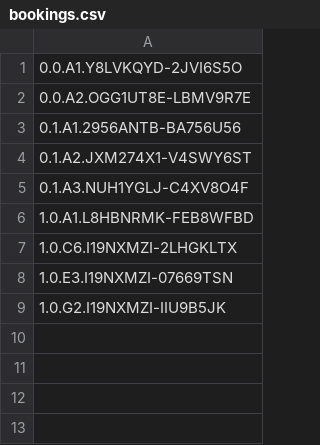
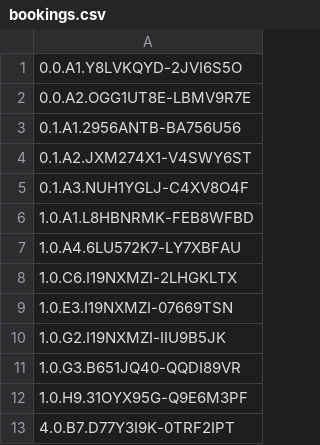
Before and after one commit to Lorenx03/Sistema-di-prenotazione-posti, a CSV file: bookings.csv, drawn as a sheet; the diff names each change by its address in the sheet, - before the commit and + after, or states it on an @@ line.

```diff
--- a/bookings.csv
+++ b/bookings.csv
+row 7: 1.0.A4.6LU572K7-LY7XBFAU
+row 11: 1.0.G3.B651JQ40-QQDI89VR
+row 12: 1.0.H9.31OYX95G-Q9E6M3PF
+row 13: 4.0.B7.D77Y3I9K-0TRF2IPT
```
Also changed, not shown: 13 other files.
